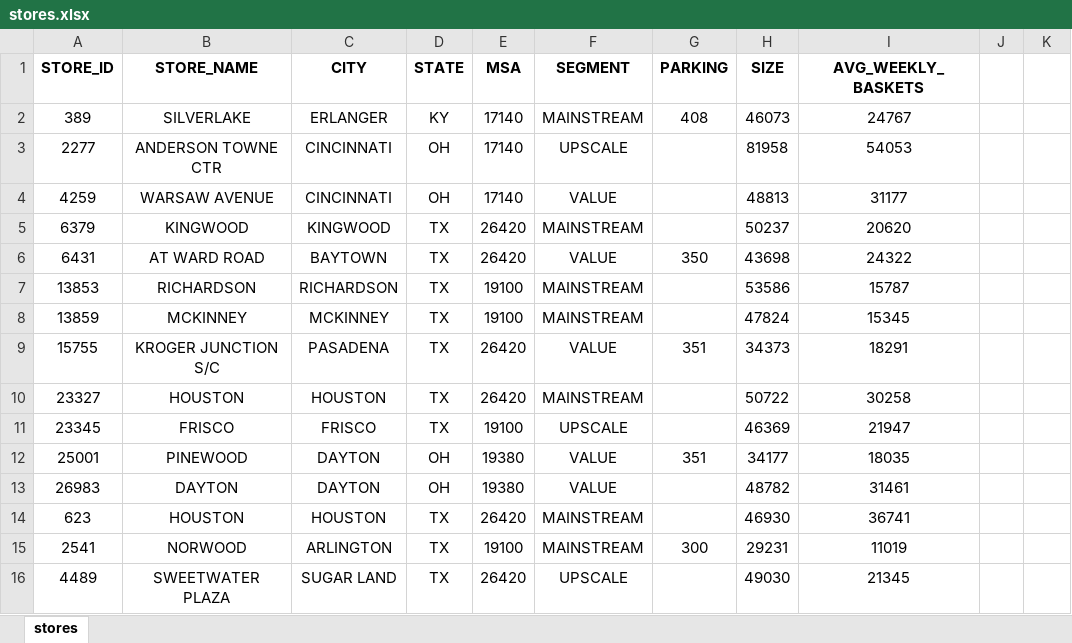
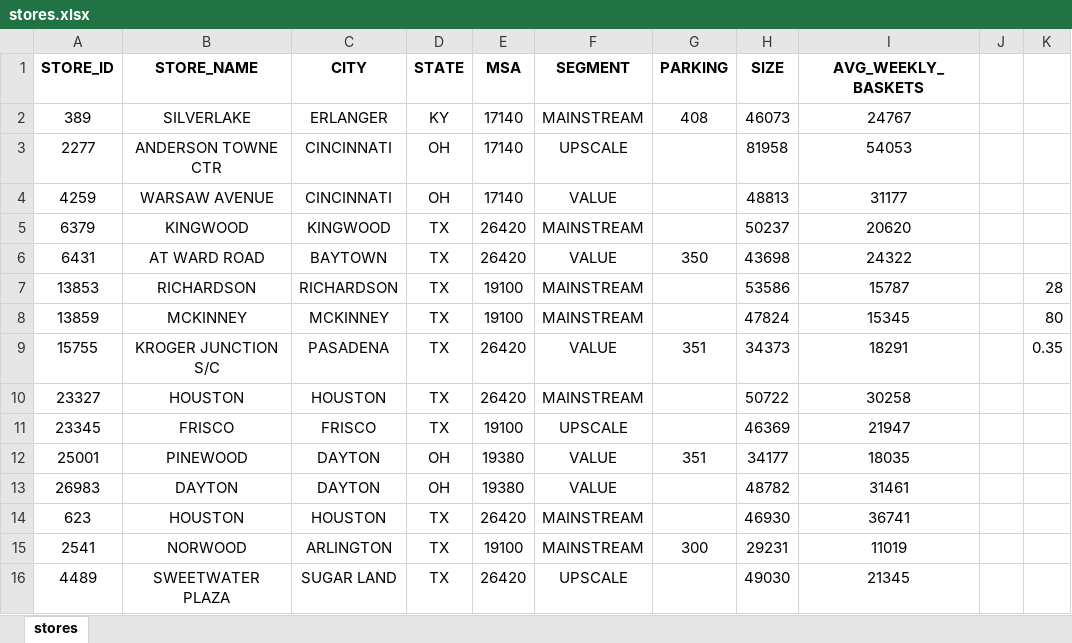
Before and after one commit to burnett013/ISM6137_GRP_Project, an Excel workbook: stores.xlsx, sheet stores, drawn as a sheet; only a part is shown; values as stored, in another font and other column widths than the file's, no borders; the diff names each change by its address in the sheet, - before the commit and + after, or states it on an @@ line.

```diff
--- a/stores.xlsx (sheet stores)
+++ b/stores.xlsx (sheet stores)
-K7: (empty)
+K7: 28
-K8: (empty)
+K8: 80
-K9: (empty)
+K9: 0.35
```
Also changed, not shown: data_notes.xlsx, products.xlsx, 9 other files.
